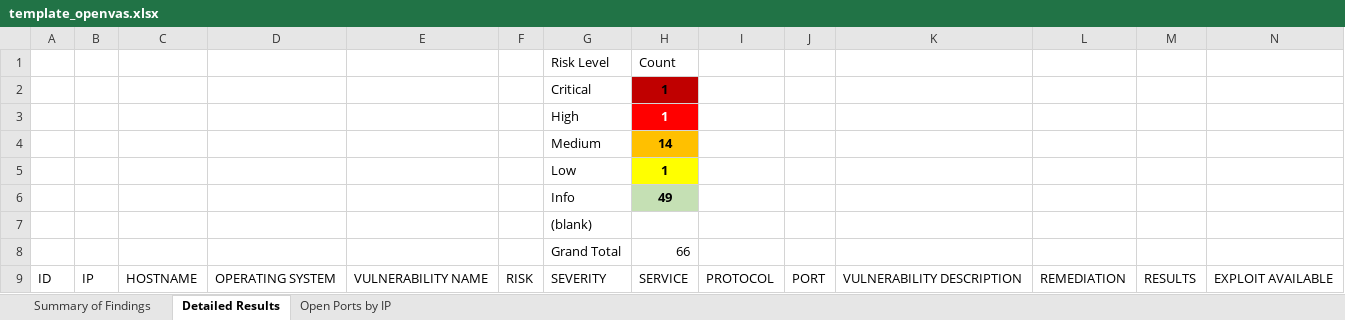
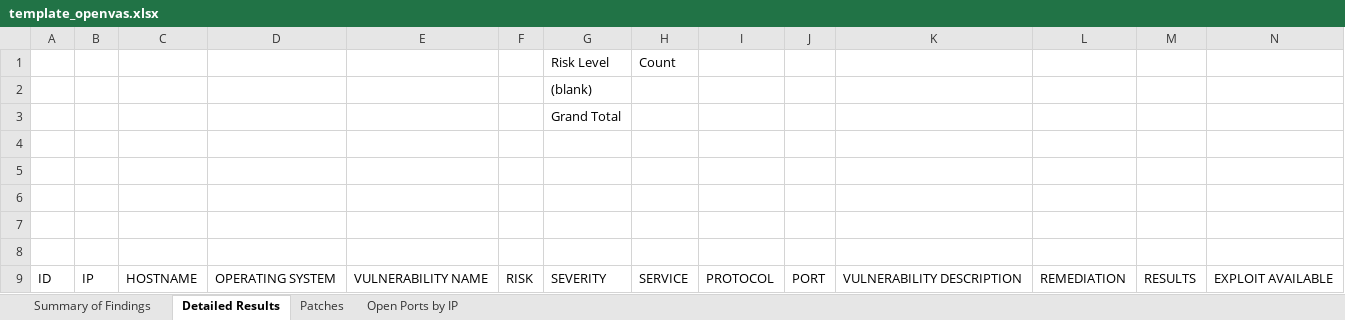
Before and after one commit to smoogiee94/abacode-senior-project, an Excel workbook: abacode_senior_project/bin/Debug/template_openvas.xlsx, sheet Detailed Results, drawn as a sheet; only a part is shown; values as stored, in another font and other column widths than the file's, no borders; charts and pictures and table styles not drawn; removed rows and columns are numbered as before the commit, all else as after; rows hold the shown columns only; the diff names each change by its address in the sheet, - before the commit and + after, or states it on an @@ line.

```diff
--- a/abacode_senior_project/bin/Debug/template_openvas.xlsx (sheet Detailed Results)
+++ b/abacode_senior_project/bin/Debug/template_openvas.xlsx (sheet Detailed Results)
+sheet tab: Patches
-row 2:  |  |  |  |  |  | Critical | 1
-row 3:  |  |  |  |  |  | High | 1
-row 4:  |  |  |  |  |  | Medium | 14
-row 5:  |  |  |  |  |  | Low | 1
-row 6:  |  |  |  |  |  | Info | 49
+row 3:  |  |  |  |  |  | Grand Total
-row 4:  |  |  |  |  |  | Grand Total | 66
+row 4: (empty)
+row 5: (empty)
+row 6: (empty)
+row 7: (empty)
+row 8: (empty)
```
Also changed, not shown: sheet Summary of Findings, sheet Open Ports by IP, charts or pictures, 7 other files.
